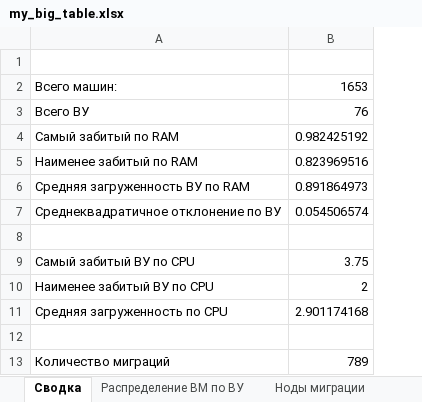
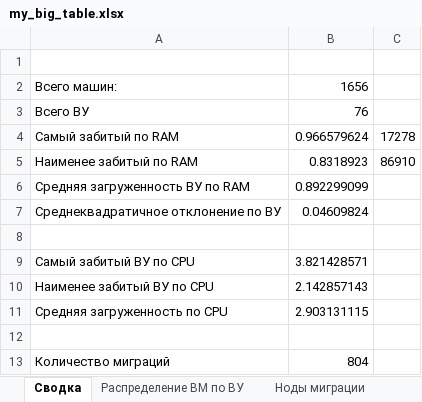
Before and after one commit to FeldmanFM/not_so_serious, an Excel workbook: my_big_table.xlsx, sheet Сводка, drawn as a sheet; values as stored, in another font and other column widths than the file's, no borders; removed rows and columns are numbered as before the commit, all else as after; the diff names each change by its address in the sheet, - before the commit and + after, or states it on an @@ line.

```diff
--- a/my_big_table.xlsx (sheet Сводка)
+++ b/my_big_table.xlsx (sheet Сводка)
-column B, rows 2-13: 1653 | 76 | 0.982425192 | 0.823969516 | 0.891864973 | 0.054506574 |  | 3.75 | 2 | 2.901174168 |  | 789
+column B, rows 2-13: 1656 | 76 | 0.966579624 | 0.8318923 | 0.892299099 | 0.04609824 |  | 3.821428571 | 2.142857143 | 2.903131115 |  | 804
+column C, rows 4-5: 17278 | 86910
```
Also changed, not shown: sheet Распределение ВМ по ВУ, sheet ЗД 3, sheet ЗД 1, sheet ЗД 2, sheet Информация по ВУ, sheet Ноды миграции, 1 more sheet, other sheet tabs, 1 other file.
